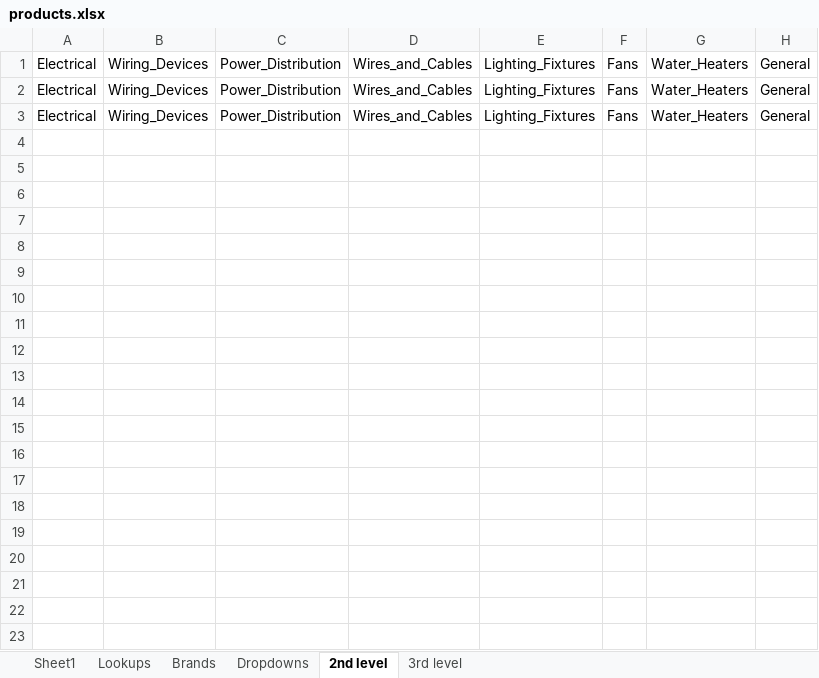
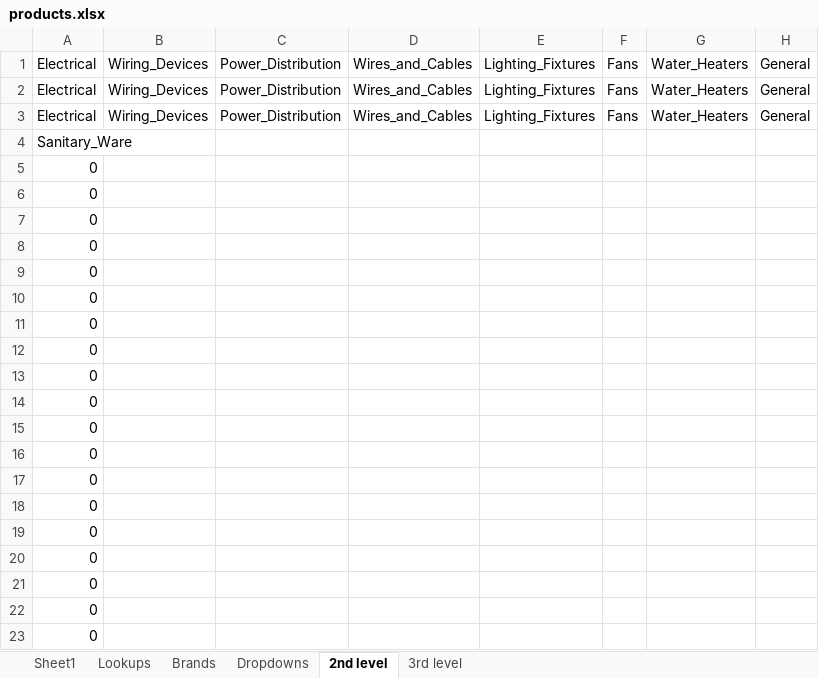
Before and after one commit to herinsamra/hardware-store, an Excel workbook: products.xlsx, sheet 2nd level, drawn as a sheet; only a part is shown; values as stored, in another font and other column widths than the file's, no borders; charts and pictures not drawn; the diff covers the shown part only; the diff names each change by its address in the sheet, - before the commit and + after, or states it on an @@ line.

```diff
--- a/products.xlsx (sheet 2nd level)
+++ b/products.xlsx (sheet 2nd level)
+row 4: Sanitary_Ware
+row 5: 0
+row 6: 0
+row 7: 0
+row 8: 0
+row 9: 0
+row 10: 0
+row 11: 0
+row 12: 0
+row 13: 0
+row 14: 0
+row 15: 0
+row 16: 0
+row 17: 0
+row 18: 0
+row 19: 0
+row 20: 0
+row 21: 0
+row 22: 0
+row 23: 0
```
Also changed, not shown: 976 added rows elsewhere in this sheet, sheet 3rd level, sheet Sheet1, sheet Dropdowns, charts or pictures, 26 other files.
